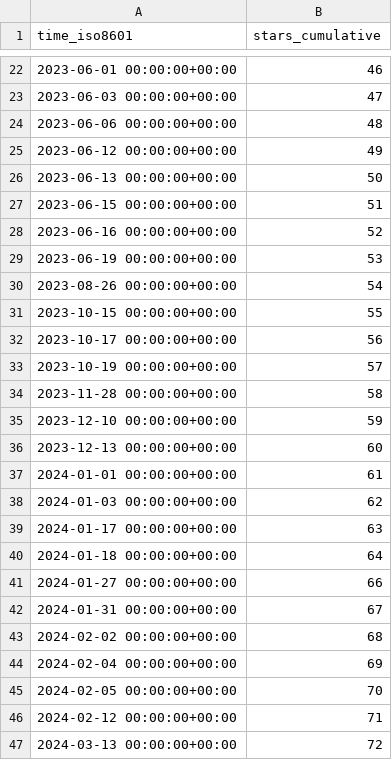
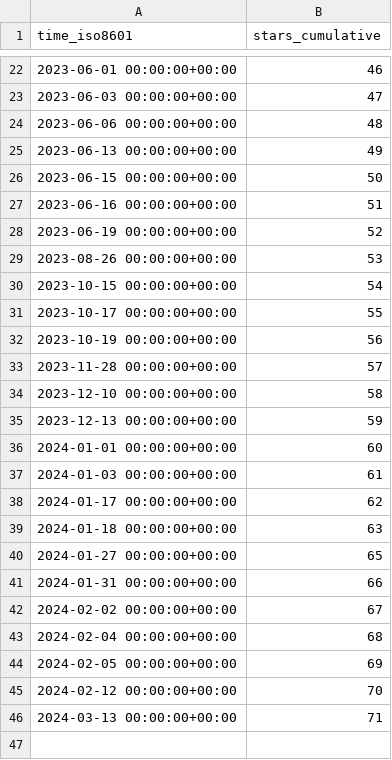
Before and after one commit to mariasfiraiala/SO-exam, a CSV file: mariasfiraiala/SO-exam/ghrs-data/stargazers.csv, drawn as a sheet; only a part is shown, gaps mark what is left out.

```diff
--- a/mariasfiraiala/SO-exam/ghrs-data/stargazers.csv
+++ b/mariasfiraiala/SO-exam/ghrs-data/stargazers.csv
@@ -24,24 +24,23 @@ time_iso8601,stars_cumulative
 2023-06-06 00:00:00+00:00,48
-2023-06-12 00:00:00+00:00,49
-2023-06-13 00:00:00+00:00,50
-2023-06-15 00:00:00+00:00,51
-2023-06-16 00:00:00+00:00,52
-2023-06-19 00:00:00+00:00,53
-2023-08-26 00:00:00+00:00,54
-2023-10-15 00:00:00+00:00,55
-2023-10-17 00:00:00+00:00,56
-2023-10-19 00:00:00+00:00,57
-2023-11-28 00:00:00+00:00,58
-2023-12-10 00:00:00+00:00,59
-2023-12-13 00:00:00+00:00,60
-2024-01-01 00:00:00+00:00,61
-2024-01-03 00:00:00+00:00,62
-2024-01-17 00:00:00+00:00,63
-2024-01-18 00:00:00+00:00,64
-2024-01-27 00:00:00+00:00,66
-2024-01-31 00:00:00+00:00,67
-2024-02-02 00:00:00+00:00,68
-2024-02-04 00:00:00+00:00,69
-2024-02-05 00:00:00+00:00,70
-2024-02-12 00:00:00+00:00,71
-2024-03-13 00:00:00+00:00,72
+2023-06-13 00:00:00+00:00,49
+2023-06-15 00:00:00+00:00,50
+2023-06-16 00:00:00+00:00,51
+2023-06-19 00:00:00+00:00,52
+2023-08-26 00:00:00+00:00,53
+2023-10-15 00:00:00+00:00,54
+2023-10-17 00:00:00+00:00,55
+2023-10-19 00:00:00+00:00,56
+2023-11-28 00:00:00+00:00,57
+2023-12-10 00:00:00+00:00,58
+2023-12-13 00:00:00+00:00,59
+2024-01-01 00:00:00+00:00,60
+2024-01-03 00:00:00+00:00,61
+2024-01-17 00:00:00+00:00,62
+2024-01-18 00:00:00+00:00,63
+2024-01-27 00:00:00+00:00,65
+2024-01-31 00:00:00+00:00,66
+2024-02-02 00:00:00+00:00,67
+2024-02-04 00:00:00+00:00,68
+2024-02-05 00:00:00+00:00,69
+2024-02-12 00:00:00+00:00,70
+2024-03-13 00:00:00+00:00,71
```
